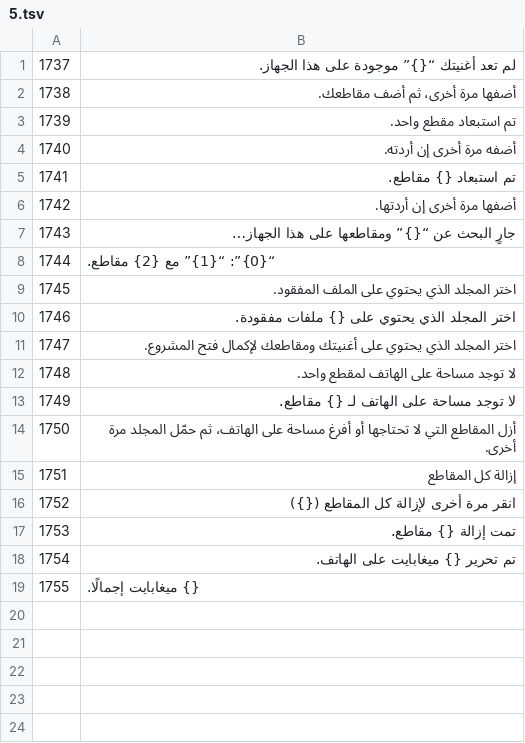
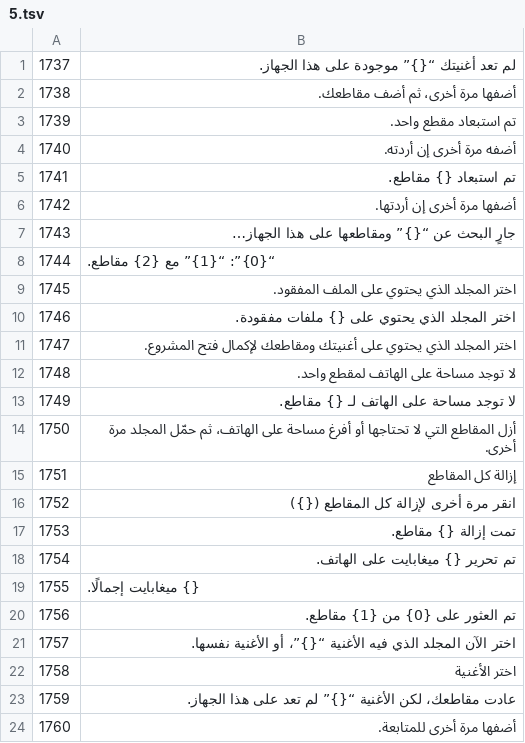
Before and after one commit to mcduffog-max/beat-splicer, a TSV file: i18n/src/ar/5.tsv, drawn as a sheet.

```diff
--- a/i18n/src/ar/5.tsv
+++ b/i18n/src/ar/5.tsv
@@ -19 +19,6 @@
 1755	{} ميغابايت إجمالًا.
+1756	تم العثور على {0} من {1} مقاطع.
+1757	اختر الآن المجلد الذي فيه الأغنية “{}”، أو الأغنية نفسها.
+1758	اختر الأغنية
+1759	عادت مقاطعك، لكن الأغنية “{}” لم تعد على هذا الجهاز.
+1760	أضفها مرة أخرى للمتابعة.
```
Also changed, not shown: i18n/src/fr/5.tsv, i18n/src/hi/5.tsv, 31 other files.
